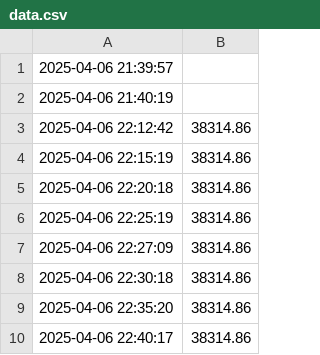
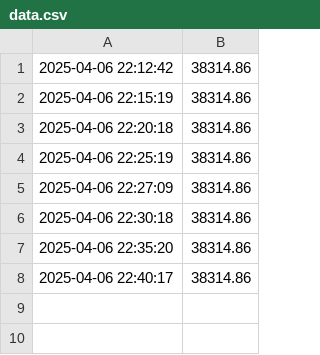
Before and after one commit to GaetanAm/live-dashboard-project, a CSV file: data.csv, drawn as a sheet; the diff names each change by its address in the sheet, - before the commit and + after, or states it on an @@ line.

Commit message:
Update data.csv

```diff
--- a/data.csv
+++ b/data.csv
-row 1: 2025-04-06 21:39:57
-row 2: 2025-04-06 21:40:19
```
